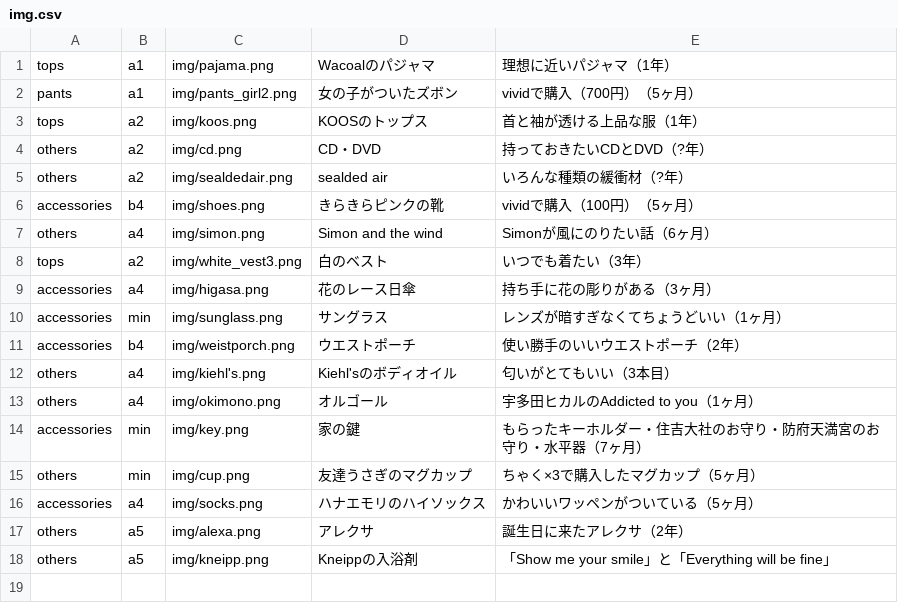
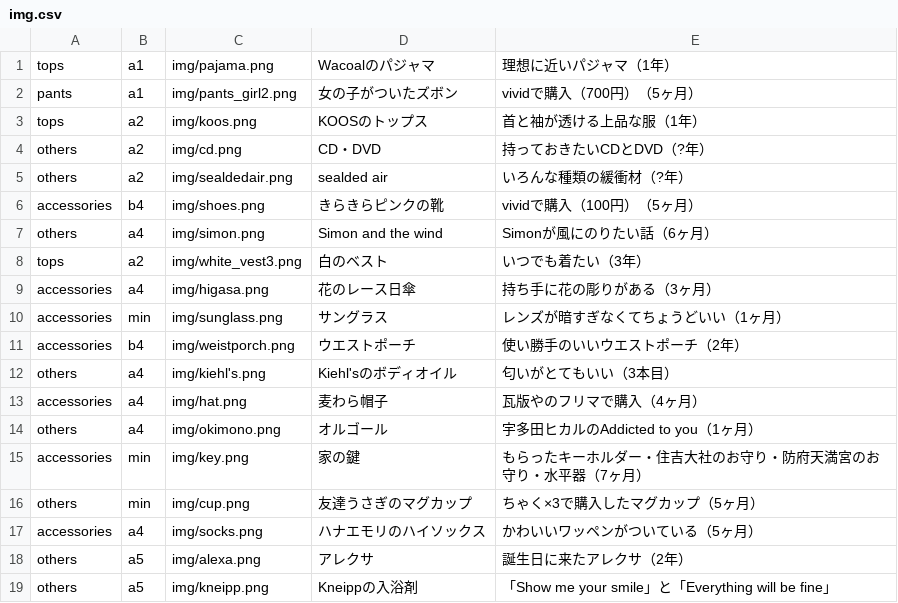
Before and after one commit to akutagawaayumi/img, a CSV file: img.csv, drawn as a sheet; the diff names each change by its address in the sheet, - before the commit and + after, or states it on an @@ line.

Commit message:
Update img.csv

```diff
--- a/img.csv
+++ b/img.csv
+row 13: accessories | a4 | img/hat.png | 麦わら帽子 | 瓦版やのフリマで購入（4ヶ月）
```
